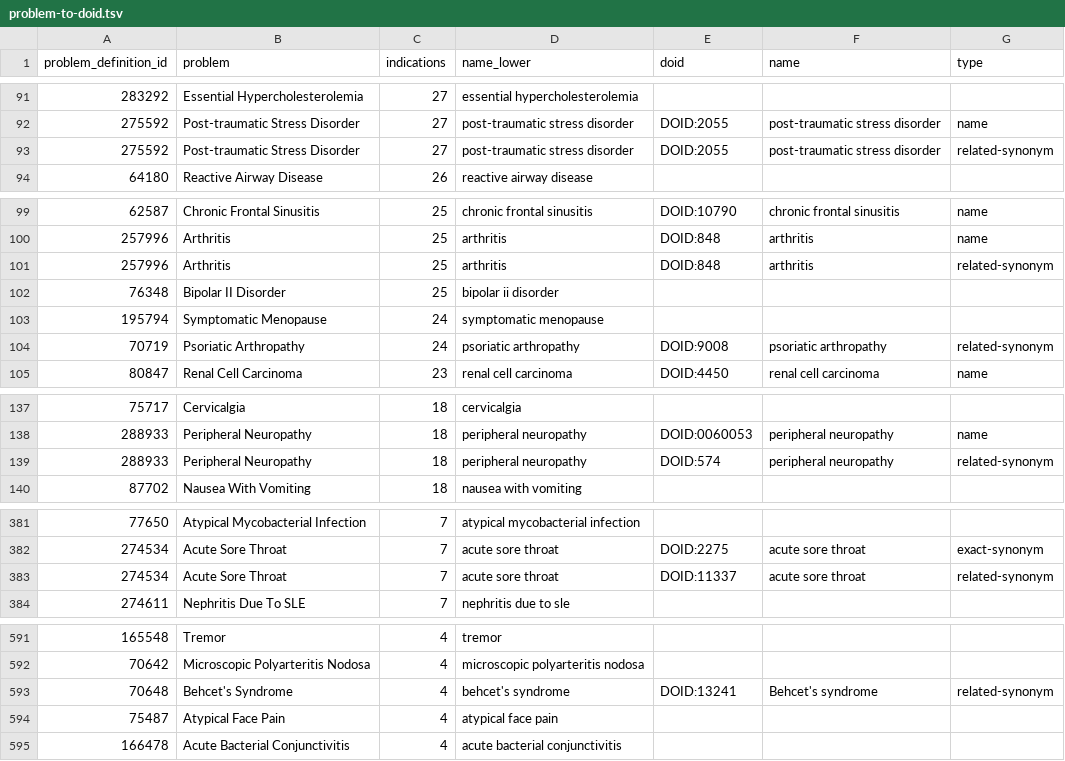
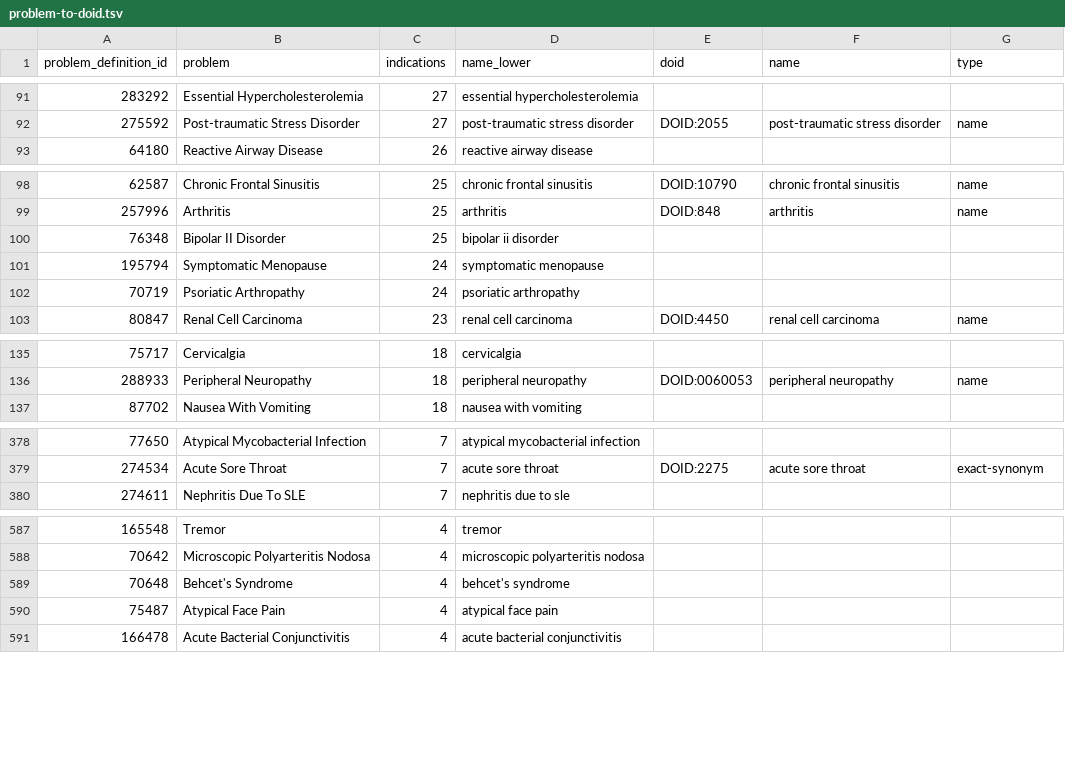
Before and after one commit to dhimmel/indications, a TSV file: ehrlink/data/problem-to-doid.tsv, drawn as a sheet; only a part is shown, gaps mark what is left out; the diff covers the shown part only.

```diff
--- a/ehrlink/data/problem-to-doid.tsv
+++ b/ehrlink/data/problem-to-doid.tsv
@@ -92,3 +92,2 @@ problem_definition_id	problem	indications	name_lower	doid	name	type
 275592	Post-traumatic Stress Disorder	27	post-traumatic stress disorder	DOID:2055	post-traumatic stress disorder	name
-275592	Post-traumatic Stress Disorder	27	post-traumatic stress disorder	DOID:2055	post-traumatic stress disorder	related-synonym
 64180	Reactive Airway Disease	26	reactive airway disease			
@@ -100,6 +99,5 @@ problem_definition_id	problem	indications	name_lower	doid	name	type
 257996	Arthritis	25	arthritis	DOID:848	arthritis	name
-257996	Arthritis	25	arthritis	DOID:848	arthritis	related-synonym
 76348	Bipolar II Disorder	25	bipolar ii disorder			
 195794	Symptomatic Menopause	24	symptomatic menopause			
-70719	Psoriatic Arthropathy	24	psoriatic arthropathy	DOID:9008	psoriatic arthropathy	related-synonym
+70719	Psoriatic Arthropathy	24	psoriatic arthropathy			
 80847	Renal Cell Carcinoma	23	renal cell carcinoma	DOID:4450	renal cell carcinoma	name
@@ -138,3 +136,2 @@ problem_definition_id	problem	indications	name_lower	doid	name	type
 288933	Peripheral Neuropathy	18	peripheral neuropathy	DOID:0060053	peripheral neuropathy	name
-288933	Peripheral Neuropathy	18	peripheral neuropathy	DOID:574	peripheral neuropathy	related-synonym
 87702	Nausea With Vomiting	18	nausea with vomiting			
@@ -382,3 +379,2 @@ problem_definition_id	problem	indications	name_lower	doid	name	type
 274534	Acute Sore Throat	7	acute sore throat	DOID:2275	acute sore throat	exact-synonym
-274534	Acute Sore Throat	7	acute sore throat	DOID:11337	acute sore throat	related-synonym
 274611	Nephritis Due To SLE	7	nephritis due to sle			
@@ -592,3 +588,3 @@ problem_definition_id	problem	indications	name_lower	doid	name	type
 70642	Microscopic Polyarteritis Nodosa	4	microscopic polyarteritis nodosa			
-70648	Behcet's Syndrome	4	behcet's syndrome	DOID:13241	Behcet's syndrome	related-synonym
+70648	Behcet's Syndrome	4	behcet's syndrome			
 75487	Atypical Face Pain	4	atypical face pain			
```
Also changed, not shown: 6 edited cells elsewhere in this file, 1 other file.
